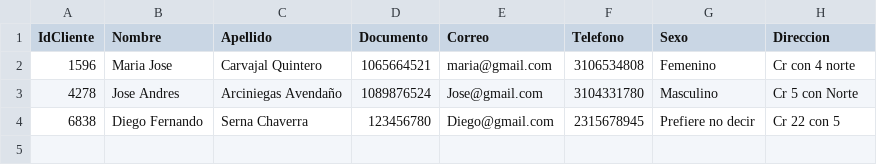
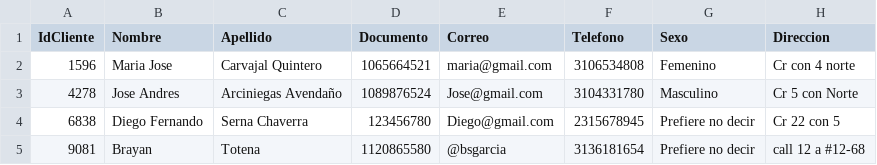
Before and after one commit to LeonardoCarvajal927/Progrmacion_3, a CSV file: Tercer Corte/SistemaMovimientoTierra/SistemaMovimientoTierra/bin/Debug/Data/clientes.csv, drawn as a sheet; the diff names each change by its address in the sheet, - before the commit and + after, or states it on an @@ line.

```diff
--- a/Tercer Corte/SistemaMovimientoTierra/SistemaMovimientoTierra/bin/Debug/Data/clientes.csv
+++ b/Tercer Corte/SistemaMovimientoTierra/SistemaMovimientoTierra/bin/Debug/Data/clientes.csv
+row 5: 9081 | Brayan | Totena | 1120865580 | @bsgarcia | 3136181654 | Prefiere no decir | call 12 a #12-68
```
Also changed, not shown: Tercer Corte/SistemaMovimientoTierra/SistemaMovimientoTierra/bin/Debug/Data/usuarios.csv, 4 other files.
